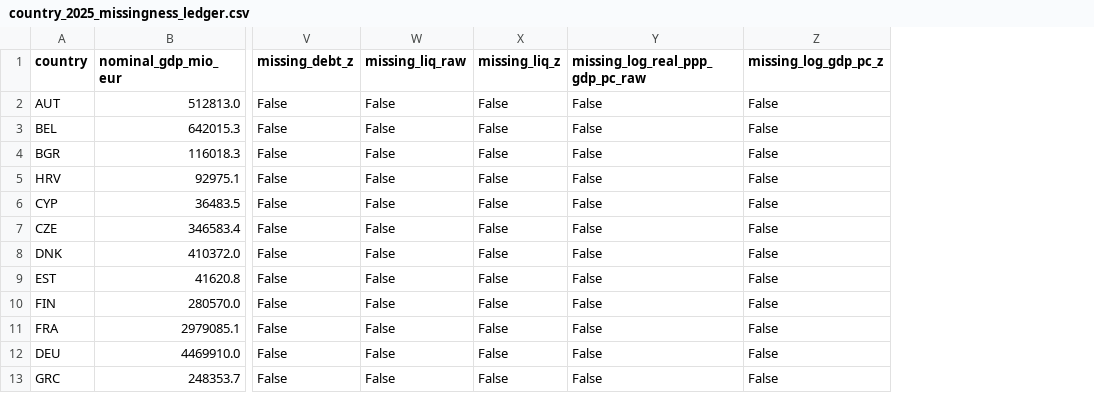
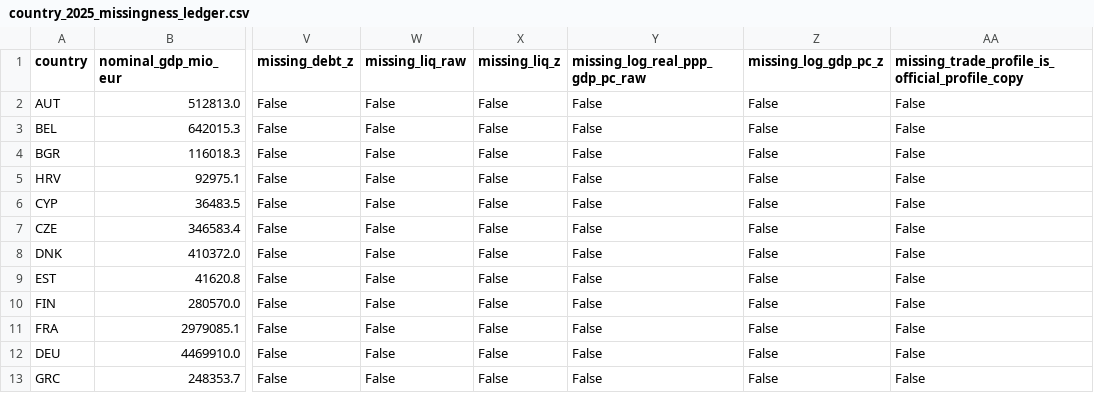
Before and after one commit to dkacz/self-defeating-public-investment-cuts-2025-repro-20260525, a CSV file: results_reader/country_2025_missingness_ledger.csv, drawn as a sheet; only a part is shown, gaps mark what is left out; the diff names each change by its address in the sheet, - before the commit and + after, or states it on an @@ line.

```diff
--- a/results_reader/country_2025_missingness_ledger.csv
+++ b/results_reader/country_2025_missingness_ledger.csv
+column AA, rows 1-13: missing_trade_profile_is_official_profile_copy | False | False | False | False | False | False | False | False | False | False | False | False
```
Also changed, not shown: results_reader/cumulative_uncertainty_summary.csv, results_reader/pvalue_summary.csv, 25 other files.
